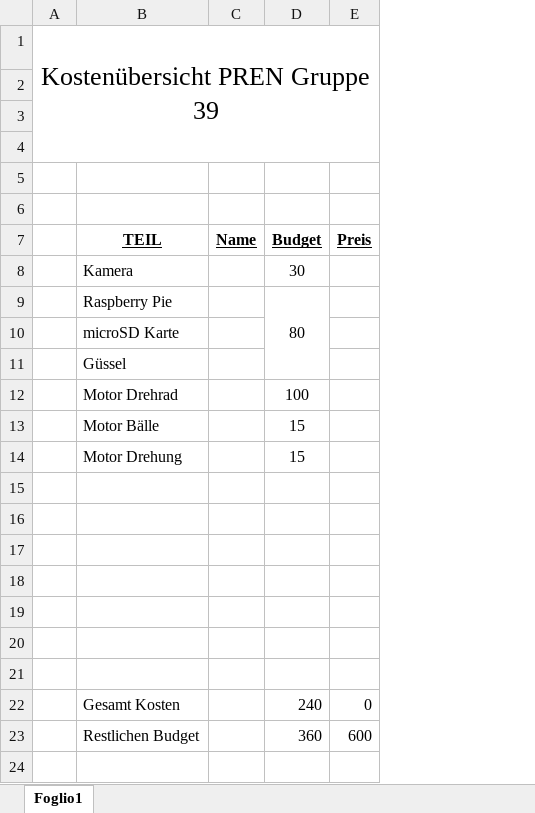
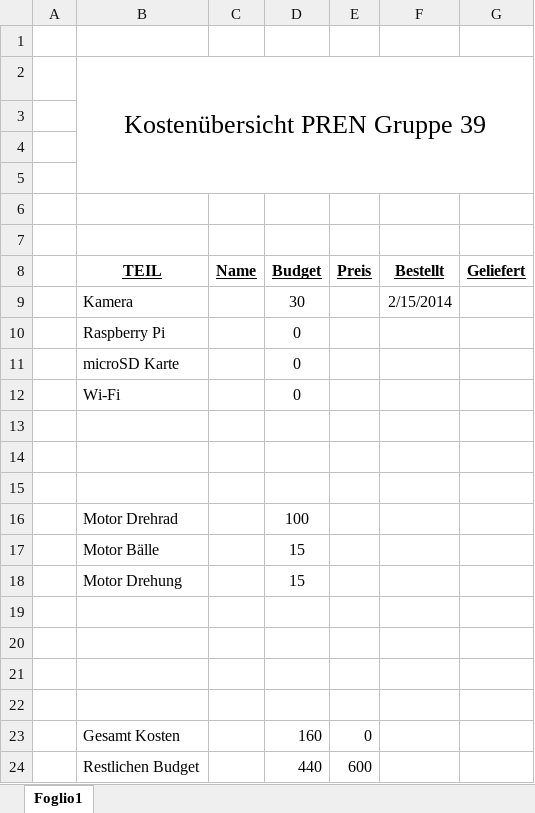
Before and after one commit to accefa/doku, an Excel workbook: bin/Kostenübersicht.xlsx, sheet Foglio1, drawn as a sheet; values as stored, in another font and other column widths than the file's, no borders; removed rows and columns are numbered as before the commit, all else as after; the diff names each change by its address in the sheet, - before the commit and + after, or states it on an @@ line.

```diff
--- a/bin/Kostenübersicht.xlsx (sheet Foglio1)
+++ b/bin/Kostenübersicht.xlsx (sheet Foglio1)
-column A, row 1: Kostenübersicht PREN Gruppe 39
+column A, empty
+column F (Bestellt), row 9: 2/15/2014
+column G (Geliefert), empty
+row 2:  | Kostenübersicht PREN Gruppe 39
-row 9:  | Raspberry Pie |  | 80
+row 10:  | Raspberry Pi |  | 0
-D11 (Budget): (empty)
+D11 (Budget): 0
+row 12:  | Wi-Fi |  | 0
-B13 (TEIL): Güssel
+B13 (TEIL): (empty)
+row 14: (empty)
+row 15: (empty)
-row 19: (empty)
-row 20: (empty)
-row 21: (empty)
-D23 (Budget): 240
+D23 (Budget): 160
-D24 (Budget): 360
+D24 (Budget): 440
```
Also changed, not shown: formulas that keep their value, bin/Berechnungen.xlsx.
